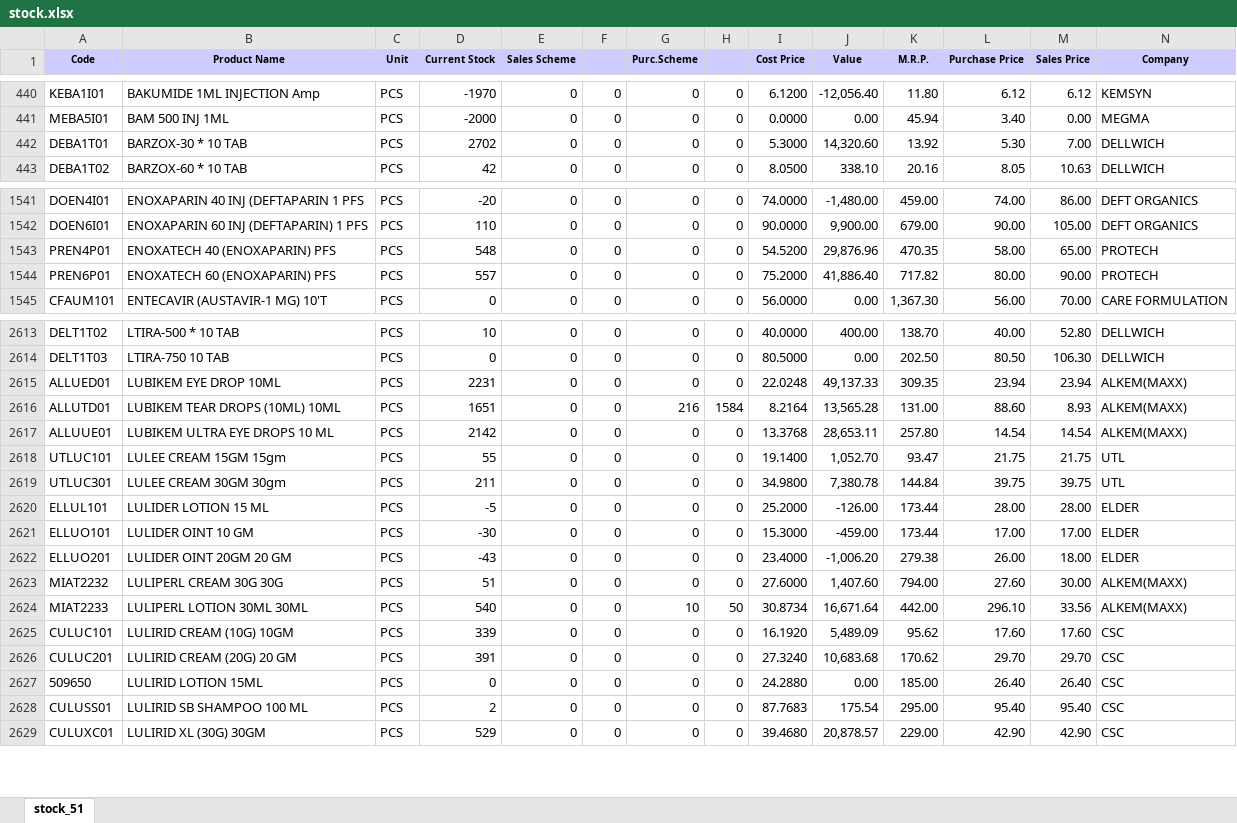
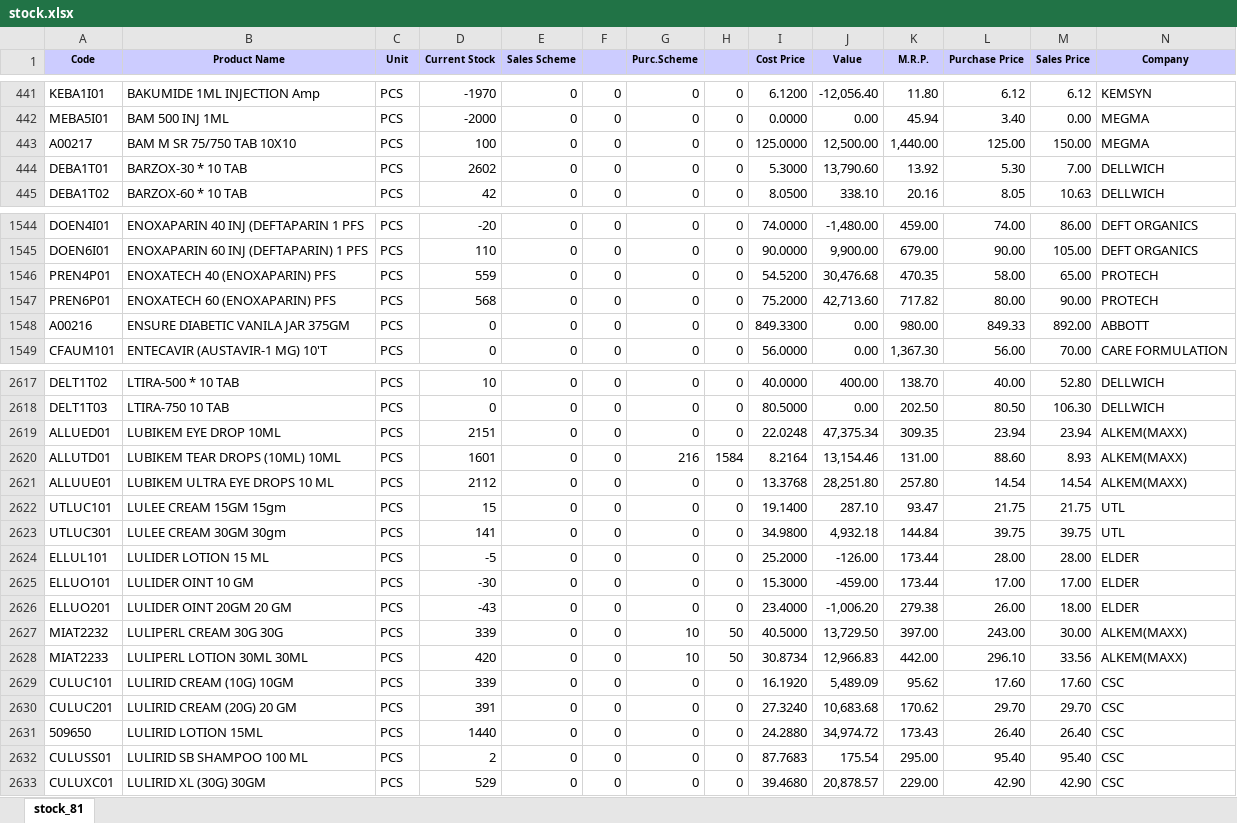
Before and after one commit to ishwarpharma/ishwarone, an Excel workbook: stock.xlsx, sheet stock_81, drawn as a sheet; only a part is shown, gaps mark what is left out; values as stored, in another font and other column widths than the file's, no borders; addresses are those after the commit; rows hold the shown columns only; the diff covers the shown part only; the diff names each change by its address in the sheet, - before the commit and + after, or states it on an @@ line.

```diff
--- a/stock.xlsx (sheet stock_81)
+++ b/stock.xlsx (sheet stock_81)
-sheet tab: stock_51
+sheet tab: stock_81
+row 443: A00217 | BAM M SR 75/750 TAB 10X10 | PCS | 100 | 0 | 0 | 0 | 0 | 125.0000 | 12,500.00 | 1,440.00 | 125.00 | 150.00 | MEGMA
-D444 (Current Stock): 2702
+D444 (Current Stock): 2602
-J444 (Value): 14,320.60
+J444 (Value): 13,790.60
-D1546 (Current Stock): 548
+D1546 (Current Stock): 559
-J1546 (Value): 29,876.96
+J1546 (Value): 30,476.68
-D1547 (Current Stock): 557
+D1547 (Current Stock): 568
-J1547 (Value): 41,886.40
+J1547 (Value): 42,713.60
+row 1548: A00216 | ENSURE DIABETIC VANILA JAR 375GM | PCS | 0 | 0 | 0 | 0 | 0 | 849.3300 | 0.00 | 980.00 | 849.33 | 892.00 | ABBOTT
-D2619 (Current Stock): 2231
+D2619 (Current Stock): 2151
-J2619 (Value): 49,137.33
+J2619 (Value): 47,375.34
-D2620 (Current Stock): 1651
+D2620 (Current Stock): 1601
-J2620 (Value): 13,565.28
+J2620 (Value): 13,154.46
-D2621 (Current Stock): 2142
+D2621 (Current Stock): 2112
-J2621 (Value): 28,653.11
+J2621 (Value): 28,251.80
-D2622 (Current Stock): 55
+D2622 (Current Stock): 15
-J2622 (Value): 1,052.70
+J2622 (Value): 287.10
-D2623 (Current Stock): 211
+D2623 (Current Stock): 141
-J2623 (Value): 7,380.78
+J2623 (Value): 4,932.18
-D2627 (Current Stock): 51
+D2627 (Current Stock): 339
-G2627 (Purc.Scheme): 0
+G2627 (Purc.Scheme): 10
-H2627: 0
+H2627: 50
-I2627 (Cost Price): 27.6000
+I2627 (Cost Price): 40.5000
-J2627 (Value): 1,407.60
+J2627 (Value): 13,729.50
-K2627 (M.R.P.): 794.00
+K2627 (M.R.P.): 397.00
-L2627 (Purchase Price): 27.60
+L2627 (Purchase Price): 243.00
-D2628 (Current Stock): 540
+D2628 (Current Stock): 420
-J2628 (Value): 16,671.64
+J2628 (Value): 12,966.83
-D2631 (Current Stock): 0
+D2631 (Current Stock): 1440
-J2631 (Value): 0.00
+J2631 (Value): 34,974.72
-K2631 (M.R.P.): 185.00
+K2631 (M.R.P.): 173.43
```
Also changed, not shown: 3 added rows, 1 removed row and 803 edited cells elsewhere in this sheet.
